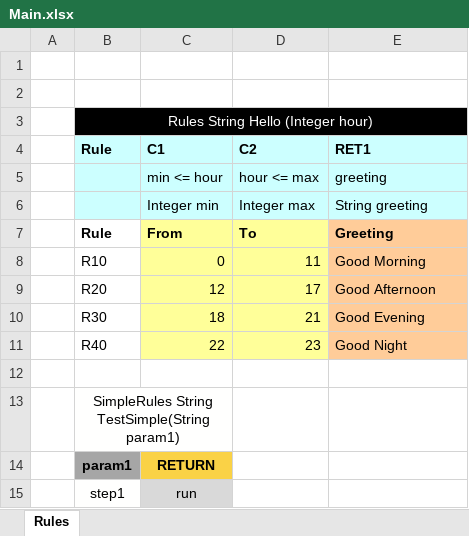
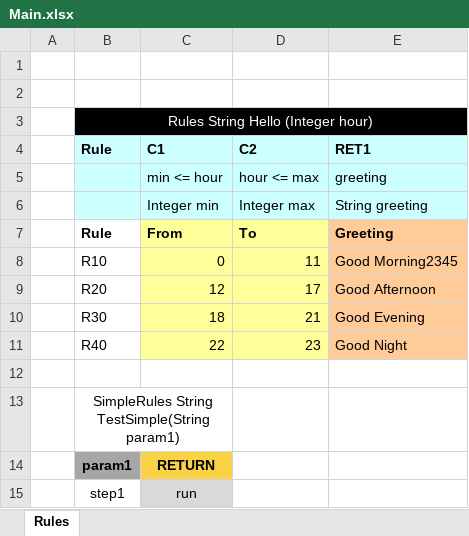
Before and after one commit to Yauheni-Kramarenka/myRepoName, an Excel workbook: DESIGN/rules/Sample Project/Main.xlsx, sheet Rules, drawn as a sheet; values as stored, in another font and other column widths than the file's, no borders; the diff names each change by its address in the sheet, - before the commit and + after, or states it on an @@ line.

Commit message:
editing table Type: SAVE.

```diff
--- a/DESIGN/rules/Sample Project/Main.xlsx (sheet Rules)
+++ b/DESIGN/rules/Sample Project/Main.xlsx (sheet Rules)
-E8 (RET1): Good Morning
+E8 (RET1): Good Morning2345
```
